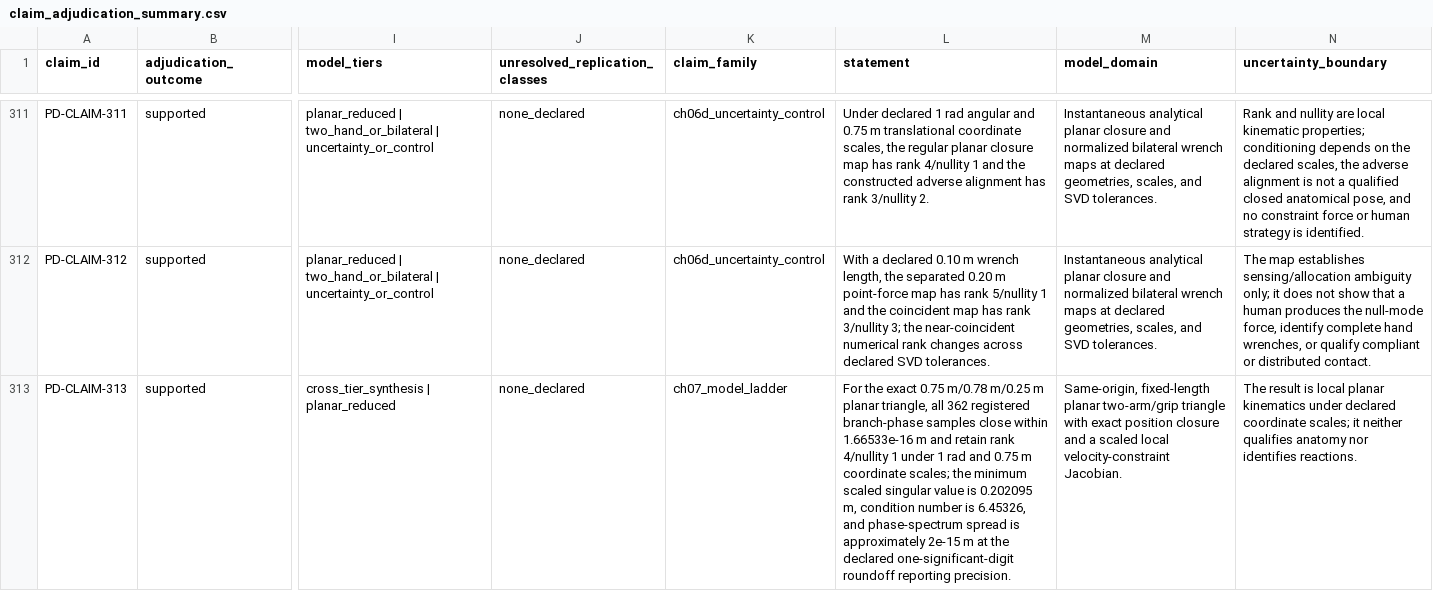
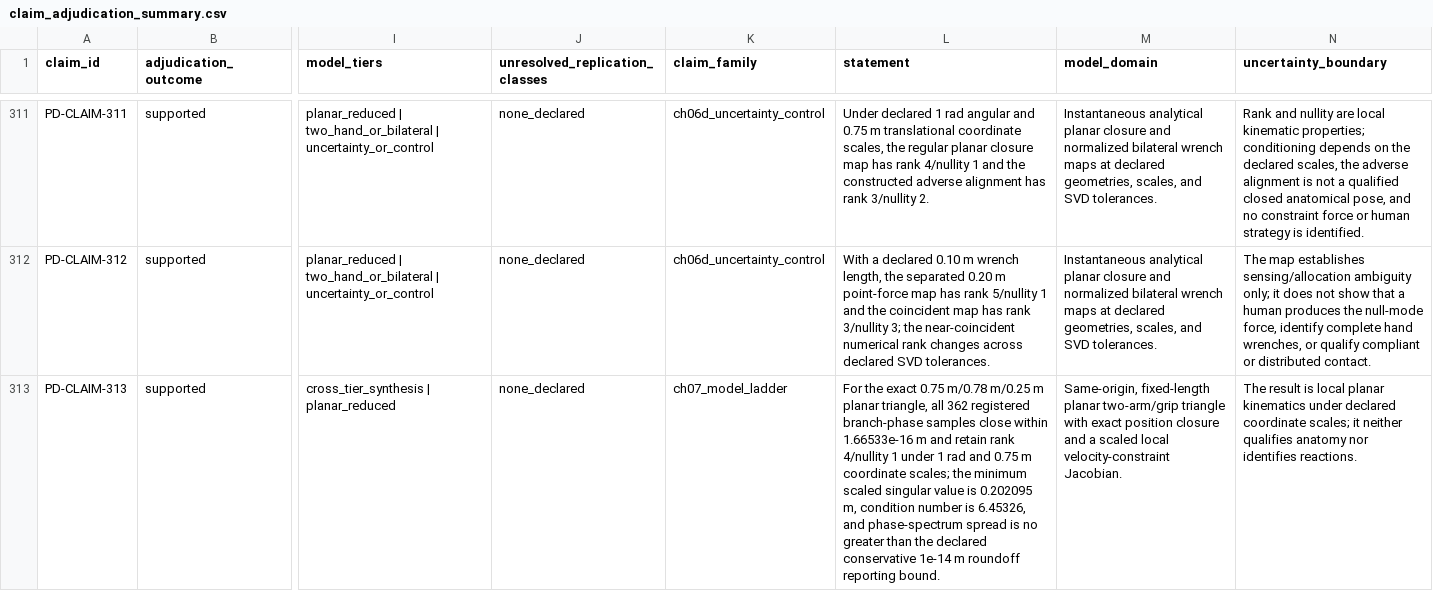
Before and after one commit to D-sorganization/UpstreamDrift, a CSV file: docs/research/proximal_distal_energy_transfer/data/claim_adjudication_summary.csv, drawn as a sheet; only a part is shown, gaps mark what is left out; the diff covers the shown part only; the diff names each change by its address in the sheet, - before the commit and + after, or states it on an @@ line.

Commit message:
Research: bound platform roundoff diagnostics

```diff
--- a/docs/research/proximal_distal_energy_transfer/data/claim_adjudication_summary.csv
+++ b/docs/research/proximal_distal_energy_transfer/data/claim_adjudication_summary.csv
-L313 (statement): …spread is approximately 2e-15 m at the declared one-significant-digit roundoff reporting precision.
+L313 (statement): …spread is no greater than the declared conservative 1e-14 m roundoff reporting bound.
```
Also changed, not shown: 1 edited cell elsewhere in this file, 18 other files.
